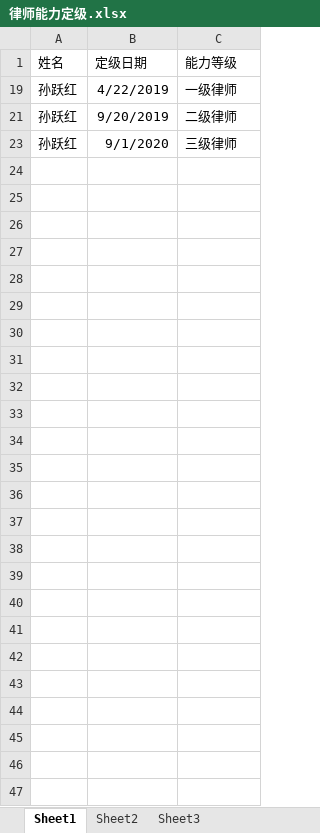
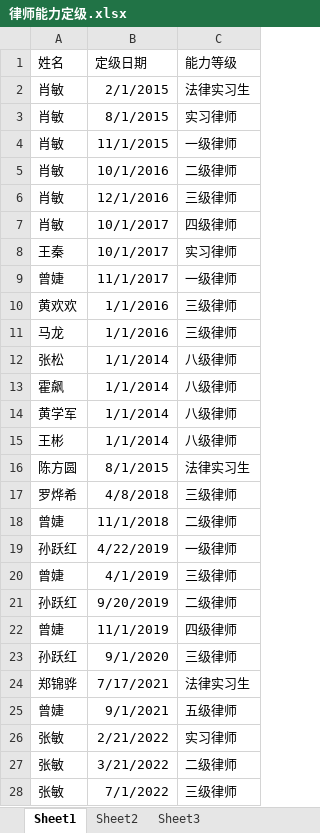
Before and after one commit to prana70/lawyerteam, an Excel workbook: config/律师能力定级.xlsx, sheet Sheet1, drawn as a sheet; values as stored, in another font and other column widths than the file's, no borders; the diff names each change by its address in the sheet, - before the commit and + after, or states it on an @@ line.

```diff
--- a/config/律师能力定级.xlsx (sheet Sheet1)
+++ b/config/律师能力定级.xlsx (sheet Sheet1)
@@ row 2 unhidden: 肖敏 | 2/1/2015 | 法律实习生 @@
@@ row 3 unhidden: 肖敏 | 8/1/2015 | 实习律师 @@
@@ row 4 unhidden: 肖敏 | 11/1/2015 | 一级律师 @@
@@ row 5 unhidden: 肖敏 | 10/1/2016 | 二级律师 @@
@@ row 6 unhidden: 肖敏 | 12/1/2016 | 三级律师 @@
@@ row 7 unhidden: 肖敏 | 10/1/2017 | 四级律师 @@
@@ row 8 unhidden: 王秦 | 10/1/2017 | 实习律师 @@
@@ row 9 unhidden: 曾婕 | 11/1/2017 | 一级律师 @@
@@ row 10 unhidden: 黄欢欢 | 1/1/2016 | 三级律师 @@
@@ row 11 unhidden: 马龙 | 1/1/2016 | 三级律师 @@
@@ row 12 unhidden: 张松 | 1/1/2014 | 八级律师 @@
@@ row 13 unhidden: 霍飙 | 1/1/2014 | 八级律师 @@
@@ row 14 unhidden: 黄学军 | 1/1/2014 | 八级律师 @@
@@ row 15 unhidden: 王彬 | 1/1/2014 | 八级律师 @@
@@ row 16 unhidden: 陈方圆 | 8/1/2015 | 法律实习生 @@
@@ row 17 unhidden: 罗烨希 | 4/8/2018 | 三级律师 @@
@@ row 18 unhidden: 曾婕 | 11/1/2018 | 二级律师 @@
@@ row 20 unhidden: 曾婕 | 4/1/2019 | 三级律师 @@
@@ row 22 unhidden: 曾婕 | 11/1/2019 | 四级律师 @@
+row 24: 郑锦骅 | 7/17/2021 | 法律实习生
+row 25: 曾婕 | 9/1/2021 | 五级律师
+row 26: 张敏 | 2/21/2022 | 实习律师
+row 27: 张敏 | 3/21/2022 | 二级律师
+row 28: 张敏 | 7/1/2022 | 三级律师
```
Also changed, not shown: config/律师能力等级及薪酬.xlsx, config/律师身份.xlsx, 40 other files.
